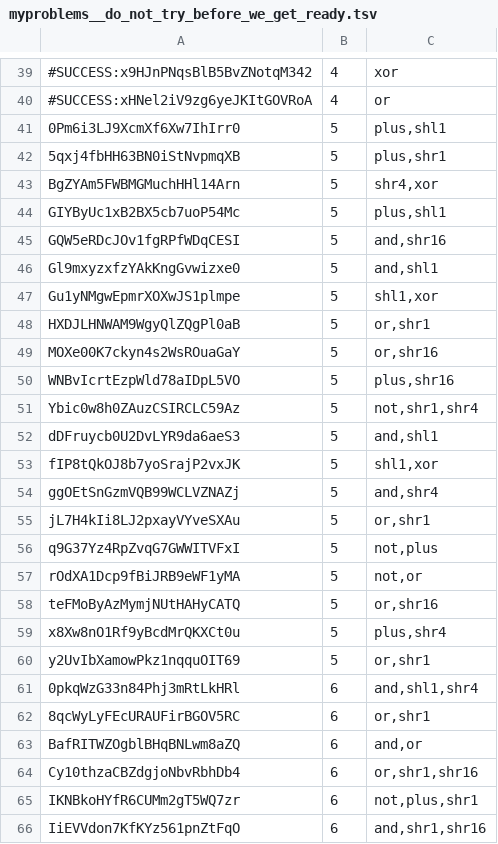
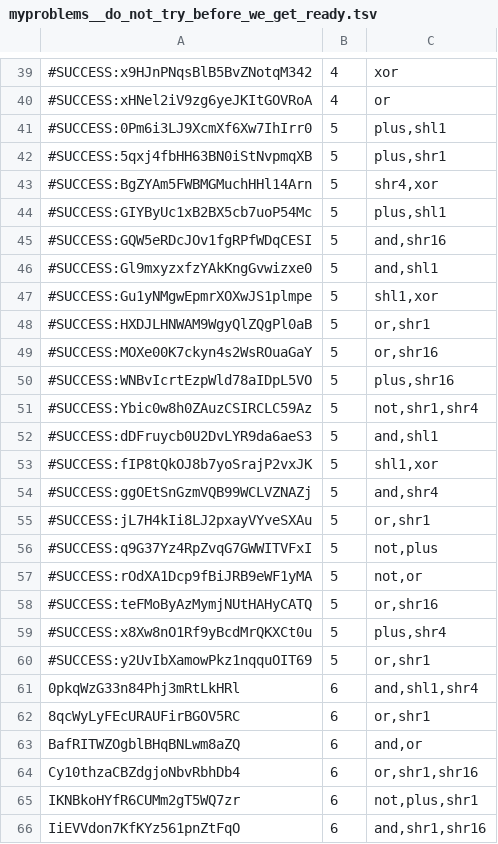
Before and after one commit to NekoSamaDuce/icfpc2013, a TSV file: data/myproblems__do_not_try_before_we_get_ready.tsv, drawn as a sheet; only a part is shown, gaps mark what is left out.

Commit message:
Update myproblems

```diff
--- a/data/myproblems__do_not_try_before_we_get_ready.tsv
+++ b/data/myproblems__do_not_try_before_we_get_ready.tsv
@@ -40,22 +40,22 @@
 #SUCCESS:xHNel2iV9zg6yeJKItGOVRoA	4	or
-0Pm6i3LJ9XcmXf6Xw7IhIrr0	5	plus,shl1
-5qxj4fbHH63BN0iStNvpmqXB	5	plus,shr1
-BgZYAm5FWBMGMuchHHl14Arn	5	shr4,xor
-GIYByUc1xB2BX5cb7uoP54Mc	5	plus,shl1
-GQW5eRDcJOv1fgRPfWDqCESI	5	and,shr16
-Gl9mxyzxfzYAkKngGvwizxe0	5	and,shl1
-Gu1yNMgwEpmrXOXwJS1plmpe	5	shl1,xor
-HXDJLHNWAM9WgyQlZQgPl0aB	5	or,shr1
-MOXe00K7ckyn4s2WsROuaGaY	5	or,shr16
-WNBvIcrtEzpWld78aIDpL5VO	5	plus,shr16
-Ybic0w8h0ZAuzCSIRCLC59Az	5	not,shr1,shr4
-dDFruycb0U2DvLYR9da6aeS3	5	and,shl1
-fIP8tQkOJ8b7yoSrajP2vxJK	5	shl1,xor
-ggOEtSnGzmVQB99WCLVZNAZj	5	and,shr4
-jL7H4kIi8LJ2pxayVYveSXAu	5	or,shr1
-q9G37Yz4RpZvqG7GWWITVFxI	5	not,plus
-rOdXA1Dcp9fBiJRB9eWF1yMA	5	not,or
-teFMoByAzMymjNUtHAHyCATQ	5	or,shr16
-x8Xw8nO1Rf9yBcdMrQKXCt0u	5	plus,shr4
-y2UvIbXamowPkz1nqquOIT69	5	or,shr1
+#SUCCESS:0Pm6i3LJ9XcmXf6Xw7IhIrr0	5	plus,shl1
+#SUCCESS:5qxj4fbHH63BN0iStNvpmqXB	5	plus,shr1
+#SUCCESS:BgZYAm5FWBMGMuchHHl14Arn	5	shr4,xor
+#SUCCESS:GIYByUc1xB2BX5cb7uoP54Mc	5	plus,shl1
+#SUCCESS:GQW5eRDcJOv1fgRPfWDqCESI	5	and,shr16
+#SUCCESS:Gl9mxyzxfzYAkKngGvwizxe0	5	and,shl1
+#SUCCESS:Gu1yNMgwEpmrXOXwJS1plmpe	5	shl1,xor
+#SUCCESS:HXDJLHNWAM9WgyQlZQgPl0aB	5	or,shr1
+#SUCCESS:MOXe00K7ckyn4s2WsROuaGaY	5	or,shr16
+#SUCCESS:WNBvIcrtEzpWld78aIDpL5VO	5	plus,shr16
+#SUCCESS:Ybic0w8h0ZAuzCSIRCLC59Az	5	not,shr1,shr4
+#SUCCESS:dDFruycb0U2DvLYR9da6aeS3	5	and,shl1
+#SUCCESS:fIP8tQkOJ8b7yoSrajP2vxJK	5	shl1,xor
+#SUCCESS:ggOEtSnGzmVQB99WCLVZNAZj	5	and,shr4
+#SUCCESS:jL7H4kIi8LJ2pxayVYveSXAu	5	or,shr1
+#SUCCESS:q9G37Yz4RpZvqG7GWWITVFxI	5	not,plus
+#SUCCESS:rOdXA1Dcp9fBiJRB9eWF1yMA	5	not,or
+#SUCCESS:teFMoByAzMymjNUtHAHyCATQ	5	or,shr16
+#SUCCESS:x8Xw8nO1Rf9yBcdMrQKXCt0u	5	plus,shr4
+#SUCCESS:y2UvIbXamowPkz1nqquOIT69	5	or,shr1
 0pkqWzG33n84Phj3mRtLkHRl	6	and,shl1,shr4
```
